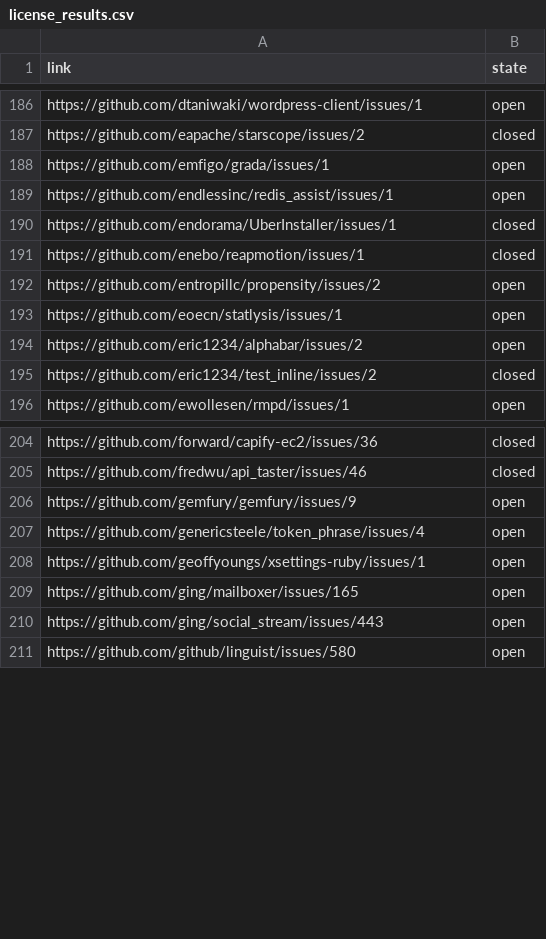
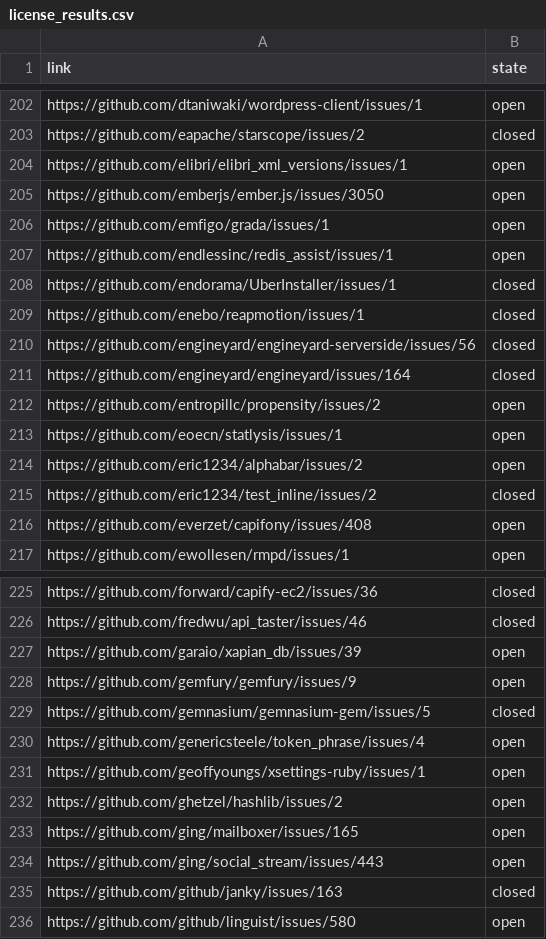
Before and after one commit to bf4/gemproject, a CSV file: license_results.csv, drawn as a sheet; only a part is shown, gaps mark what is left out; the diff covers the shown part only.

Commit message:
Update license results

```diff
--- a/license_results.csv
+++ b/license_results.csv
@@ -187,2 +203,4 @@ https://github.com/dtaniwaki/wordpress-client/issues/1,open
 https://github.com/eapache/starscope/issues/2,closed
+https://github.com/elibri/elibri_xml_versions/issues/1,open
+https://github.com/emberjs/ember.js/issues/3050,open
 https://github.com/emfigo/grada/issues/1,open
@@ -191,2 +209,4 @@ https://github.com/endorama/UberInstaller/issues/1,closed
 https://github.com/enebo/reapmotion/issues/1,closed
+https://github.com/engineyard/engineyard-serverside/issues/56,closed
+https://github.com/engineyard/engineyard/issues/164,closed
 https://github.com/entropillc/propensity/issues/2,open
@@ -195,2 +215,3 @@ https://github.com/eric1234/alphabar/issues/2,open
 https://github.com/eric1234/test_inline/issues/2,closed
+https://github.com/everzet/capifony/issues/408,open
 https://github.com/ewollesen/rmpd/issues/1,open
@@ -205,7 +226,11 @@ https://github.com/forward/capify-ec2/issues/36,closed
 https://github.com/fredwu/api_taster/issues/46,closed
+https://github.com/garaio/xapian_db/issues/39,open
 https://github.com/gemfury/gemfury/issues/9,open
+https://github.com/gemnasium/gemnasium-gem/issues/5,closed
 https://github.com/genericsteele/token_phrase/issues/4,open
 https://github.com/geoffyoungs/xsettings-ruby/issues/1,open
+https://github.com/ghetzel/hashlib/issues/2,open
 https://github.com/ging/mailboxer/issues/165,open
 https://github.com/ging/social_stream/issues/443,open
+https://github.com/github/janky/issues/163,closed
 https://github.com/github/linguist/issues/580,open
```
Also changed, not shown: 43 added rows, 1 removed row and 6 edited cells elsewhere in this file, 1 other file.
